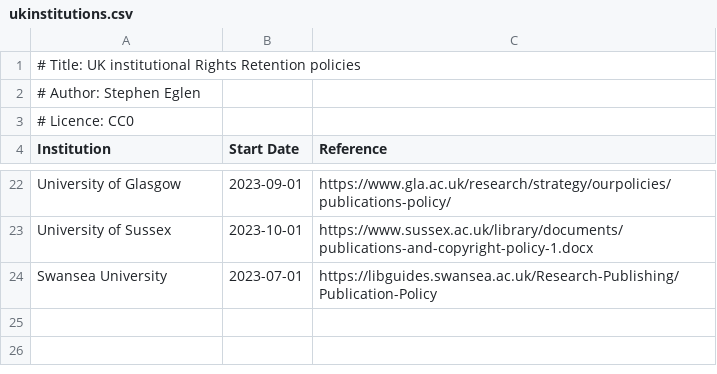
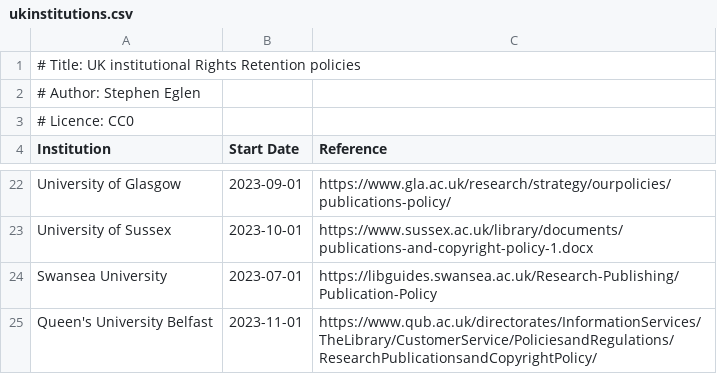
Before and after one commit to sje30/rrs, a CSV file: ukinstitutions.csv, drawn as a sheet; only a part is shown, gaps mark what is left out.

```diff
--- a/ukinstitutions.csv
+++ b/ukinstitutions.csv
@@ -24 +24,2 @@ University of Sussex,2023-10-01,https://www.sussex.ac.uk/library/documents/publi
 Swansea University,2023-07-01,https://libguides.swansea.ac.uk/Research-Publishing/Publication-Policy
+Queen's University Belfast,2023-11-01,https://www.qub.ac.uk/directorates/InformationServices/TheLibrary/CustomerService/PoliciesandRegulations/ResearchPublicationsandCopyrightPolicy/
```
Also changed, not shown: places.csv, 3 other files.
